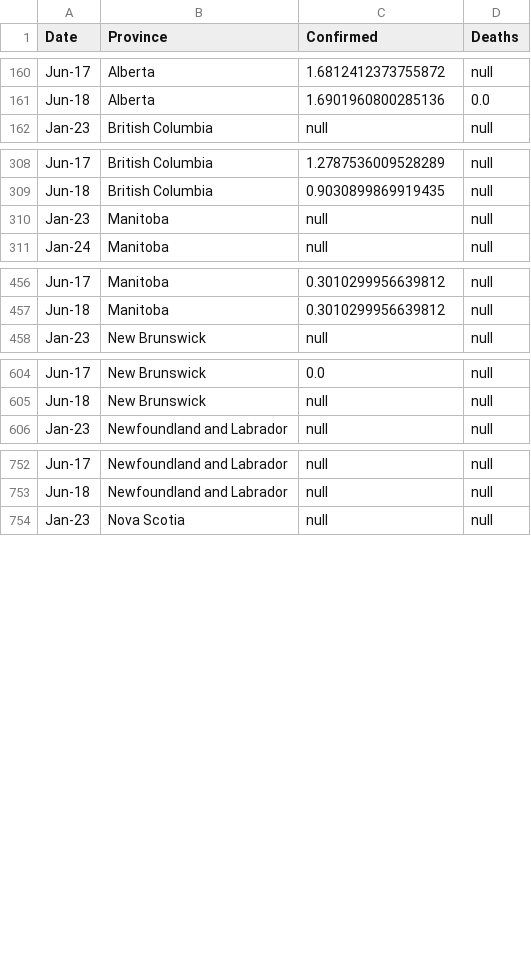
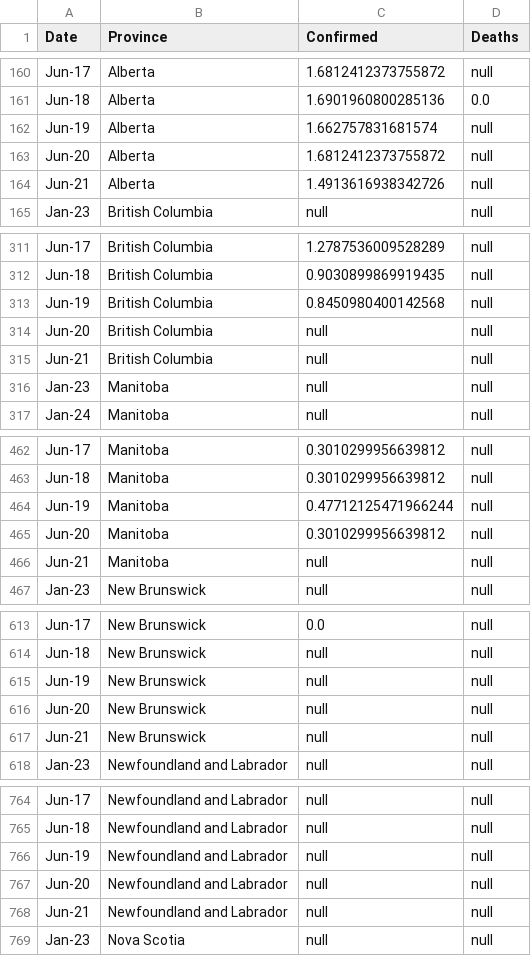
Before and after one commit to cdhoweinstitute/COVID-Canada, a CSV file: growth_log.csv, drawn as a sheet; only a part is shown, gaps mark what is left out; the diff covers the shown part only; the diff names each change by its address in the sheet, - before the commit and + after, or states it on an @@ line.

```diff
--- a/growth_log.csv
+++ b/growth_log.csv
+row 162: Jun-19 | Alberta | 1.662757831681574 | null
+row 163: Jun-20 | Alberta | 1.6812412373755872 | null
+row 164: Jun-21 | Alberta | 1.4913616938342726 | null
+row 313: Jun-19 | British Columbia | 0.8450980400142568 | null
+row 314: Jun-20 | British Columbia | null | null
+row 315: Jun-21 | British Columbia | null | null
+row 464: Jun-19 | Manitoba | 0.47712125471966244 | null
+row 465: Jun-20 | Manitoba | 0.3010299956639812 | null
+row 466: Jun-21 | Manitoba | null | null
+row 615: Jun-19 | New Brunswick | null | null
+row 616: Jun-20 | New Brunswick | null | null
+row 617: Jun-21 | New Brunswick | null | null
+row 766: Jun-19 | Newfoundland and Labrador | null | null
+row 767: Jun-20 | Newfoundland and Labrador | null | null
+row 768: Jun-21 | Newfoundland and Labrador | null | null
```
Also changed, not shown: 21 added rows elsewhere in this file, apple_mobility.csv, growth.csv, 4 other files.
